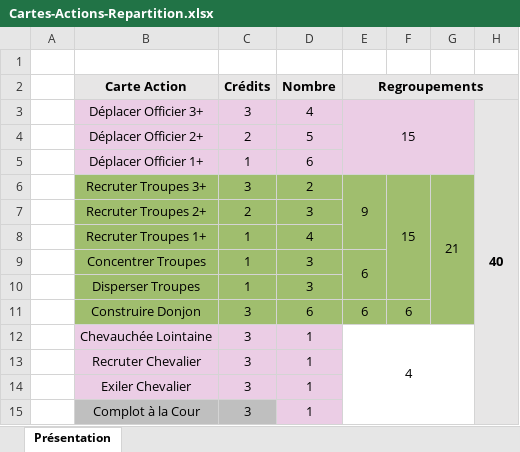
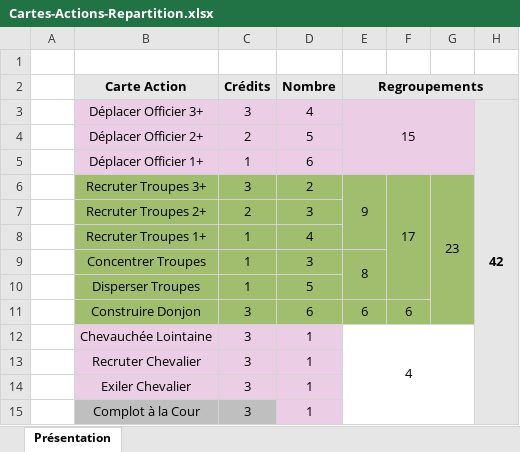
Before and after one commit to LucasBorboleta/Terre-de-Barons, an Excel workbook: docs/Cartes-Actions-Repartition.xlsx, sheet Présentation, drawn as a sheet; values as stored, in another font and other column widths than the file's, no borders; conditional formats not drawn; the diff names each change by its address in the sheet, - before the commit and + after, or states it on an @@ line.

Commit message:
Start English translation ; add 2 Disperse Troops Cards per Deck

```diff
--- a/docs/Cartes-Actions-Repartition.xlsx (sheet Présentation)
+++ b/docs/Cartes-Actions-Repartition.xlsx (sheet Présentation)
-H3: 40
+H3: 42
-F6: 15
+F6: 17
-G6: 21
+G6: 23
-E9 (Regroupements): 6
+E9 (Regroupements): 8
-D10 (Nombre): 3
+D10 (Nombre): 5
```
Also changed, not shown: 42 other files.
